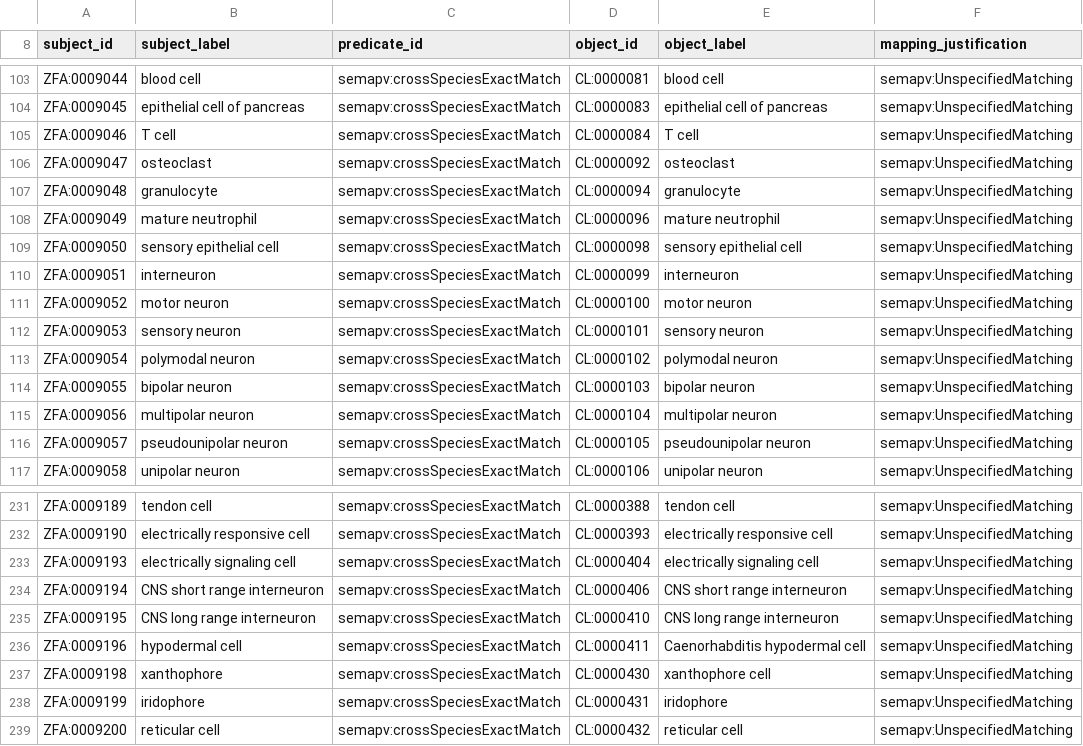
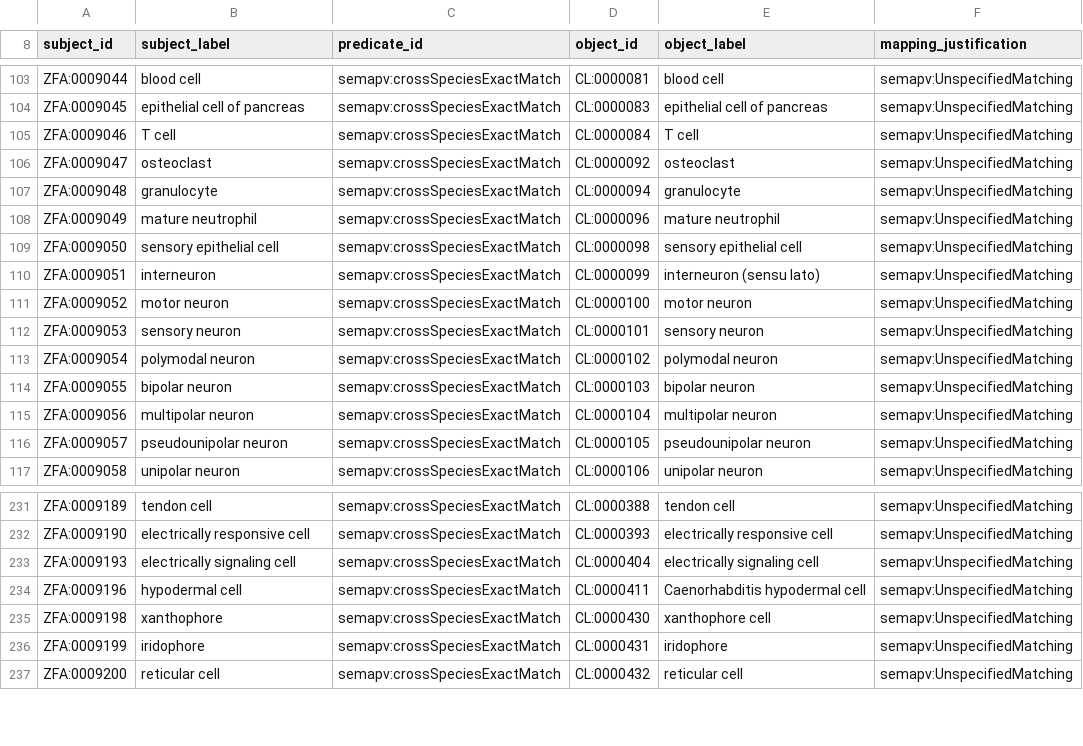
Before and after one commit to obophenotype/cell-ontology, a TSV file: src/mappings/zfa.sssom.tsv, drawn as a sheet; only a part is shown, gaps mark what is left out.

```diff
--- a/src/mappings/zfa.sssom.tsv
+++ b/src/mappings/zfa.sssom.tsv
@@ -109,3 +109,3 @@ ZFA:0009049	mature neutrophil	semapv:crossSpeciesExactMatch	CL:0000096	mature ne
 ZFA:0009050	sensory epithelial cell	semapv:crossSpeciesExactMatch	CL:0000098	sensory epithelial cell	semapv:UnspecifiedMatching
-ZFA:0009051	interneuron	semapv:crossSpeciesExactMatch	CL:0000099	interneuron	semapv:UnspecifiedMatching
+ZFA:0009051	interneuron	semapv:crossSpeciesExactMatch	CL:0000099	interneuron (sensu lato)	semapv:UnspecifiedMatching
 ZFA:0009052	motor neuron	semapv:crossSpeciesExactMatch	CL:0000100	motor neuron	semapv:UnspecifiedMatching
@@ -233,4 +233,2 @@ ZFA:0009190	electrically responsive cell	semapv:crossSpeciesExactMatch	CL:000039
 ZFA:0009193	electrically signaling cell	semapv:crossSpeciesExactMatch	CL:0000404	electrically signaling cell	semapv:UnspecifiedMatching
-ZFA:0009194	CNS short range interneuron	semapv:crossSpeciesExactMatch	CL:0000406	CNS short range interneuron	semapv:UnspecifiedMatching
-ZFA:0009195	CNS long range interneuron	semapv:crossSpeciesExactMatch	CL:0000410	CNS long range interneuron	semapv:UnspecifiedMatching
 ZFA:0009196	hypodermal cell	semapv:crossSpeciesExactMatch	CL:0000411	Caenorhabditis hypodermal cell	semapv:UnspecifiedMatching
```
Also changed, not shown: src/ontology/reports/cl-edit.owl-obo-report.tsv, src/templates/cellxgene_subset.tsv, 15 other files.
